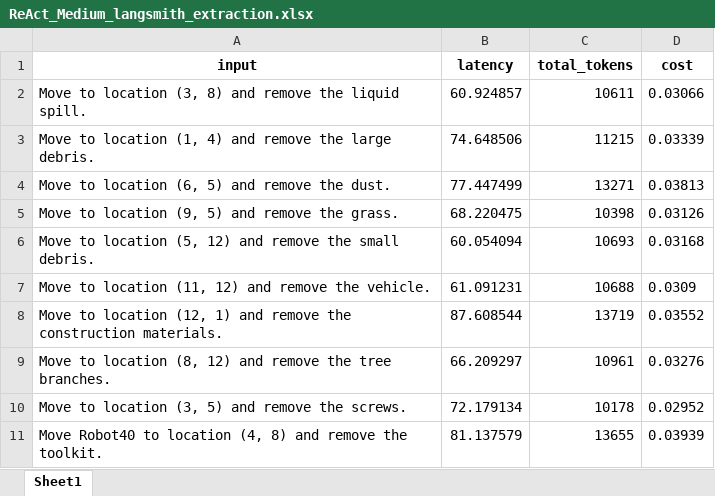
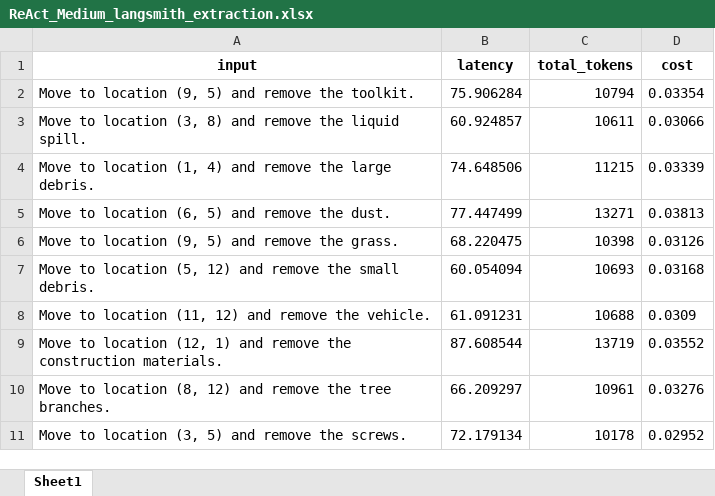
Before and after one commit to FrederikRehhoff/langsmith, an Excel workbook: Results/comparison_results/Medium_comparison/ReAct_Medium_langsmith_extraction.xlsx, sheet Sheet1, drawn as a sheet; values as stored, in another font and other column widths than the file's, no borders; removed rows and columns are numbered as before the commit, all else as after; the diff names each change by its address in the sheet, - before the commit and + after, or states it on an @@ line.

```diff
--- a/Results/comparison_results/Medium_comparison/ReAct_Medium_langsmith_extraction.xlsx (sheet Sheet1)
+++ b/Results/comparison_results/Medium_comparison/ReAct_Medium_langsmith_extraction.xlsx (sheet Sheet1)
+row 2: Move to location (9, 5) and remove the toolkit. | 75.906284 | 10794 | 0.03354
-row 11: Move Robot40 to location (4, 8) and remove the toolkit. | 81.137579 | 13655 | 0.03939
```
Also changed, not shown: Results/comparison_results/Easy_comparison/Normal_Easy_langsmith_extraction.xlsx, Results/comparison_results/Easy_comparison/ReAct_Easy_langsmith_extraction.xlsx, 4 other files.
